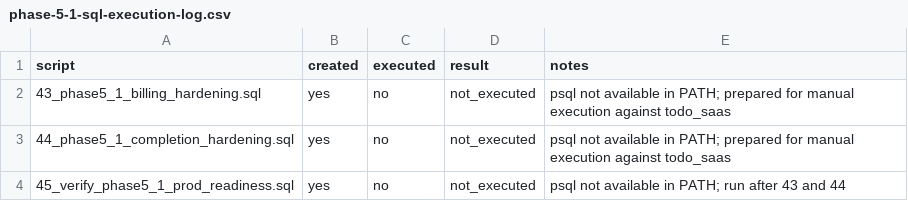
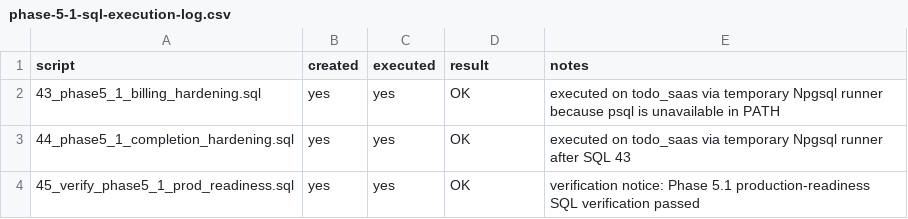
Before and after one commit to nguyenduc216/todoX-Dashboard-SaaS, a CSV file: docs/database-refactor/phase-5-1-sql-execution-log.csv, drawn as a sheet.

```diff
--- a/docs/database-refactor/phase-5-1-sql-execution-log.csv
+++ b/docs/database-refactor/phase-5-1-sql-execution-log.csv
@@ -1,4 +1,4 @@
 script,created,executed,result,notes
-43_phase5_1_billing_hardening.sql,yes,no,not_executed,psql not available in PATH; prepared for manual execution against todo_saas
-44_phase5_1_completion_hardening.sql,yes,no,not_executed,psql not available in PATH; prepared for manual execution against todo_saas
-45_verify_phase5_1_prod_readiness.sql,yes,no,not_executed,psql not available in PATH; run after 43 and 44
+43_phase5_1_billing_hardening.sql,yes,yes,OK,executed on todo_saas via temporary Npgsql runner because psql is unavailable in PATH
+44_phase5_1_completion_hardening.sql,yes,yes,OK,executed on todo_saas via temporary Npgsql runner after SQL 43
+45_verify_phase5_1_prod_readiness.sql,yes,yes,OK,verification notice: Phase 5.1 production-readiness SQL verification passed
```
Also changed, not shown: docs/database-refactor/phase-5-1-credential-access-check.csv, docs/database-refactor/phase-5-1-files-changed.csv, 36 other files.
